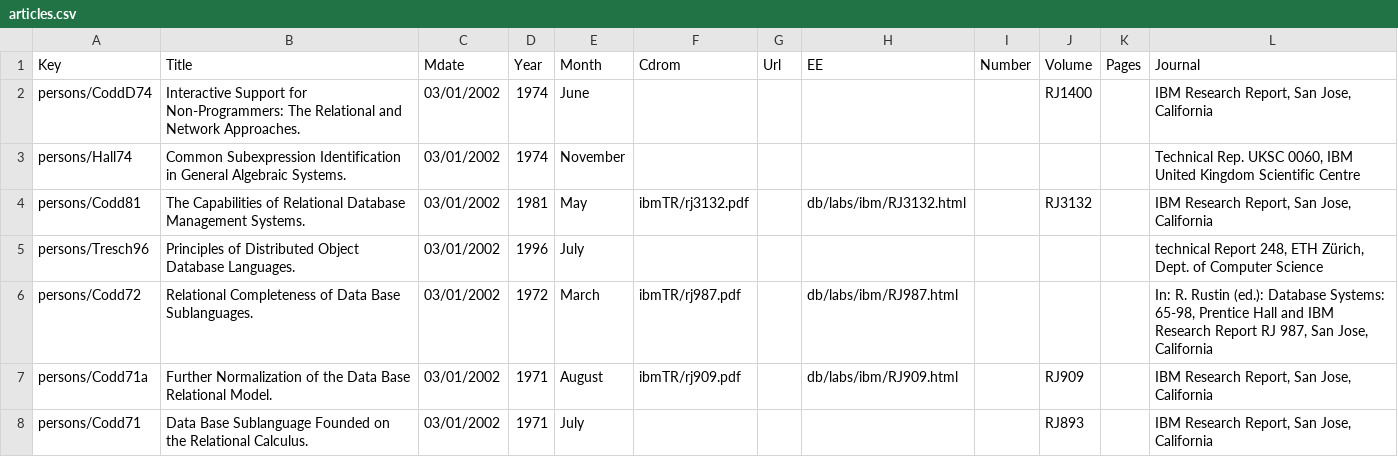
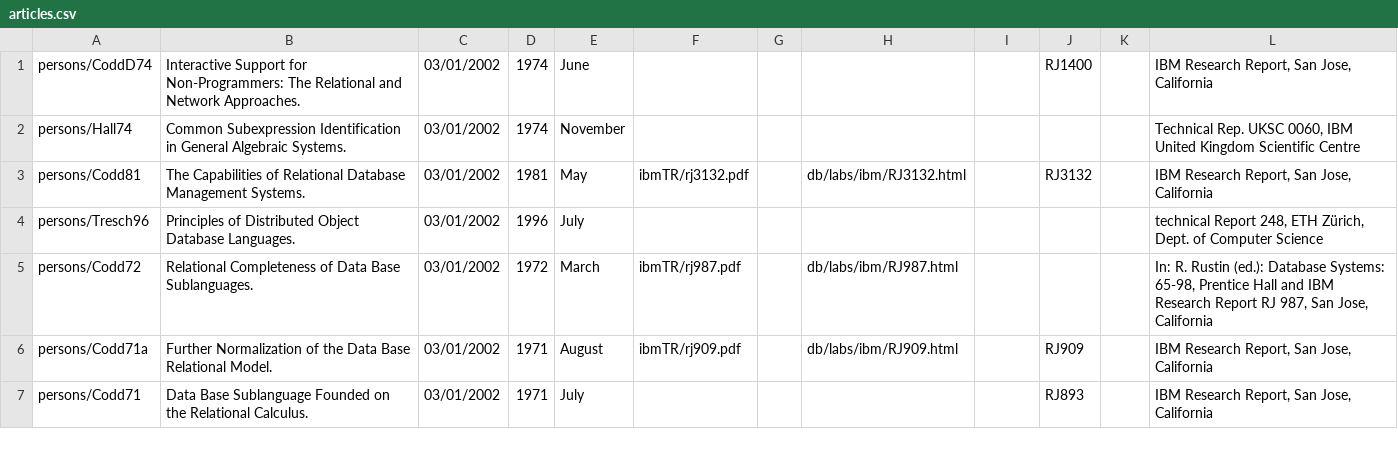
Before and after one commit to alfredolandi97/Arneodo-Cabeccia-Fumagalli-Guerini-Landi-SMBUD2022, a CSV file: resources/articles.csv, drawn as a sheet; only a part is shown.

Commit message:
Update articles.csv

```diff
--- a/resources/articles.csv
+++ b/resources/articles.csv
@@ -1,2 +1 @@
-Key;Title;Mdate;Year;Month;Cdrom;Url;EE;Number;Volume;Pages;Journal
 persons/CoddD74;Interactive Support for Non-Programmers: The Relational and Network Approaches.;03/01/2002;1974;June;;;;;RJ1400;;IBM Research Report, San Jose, California
```
